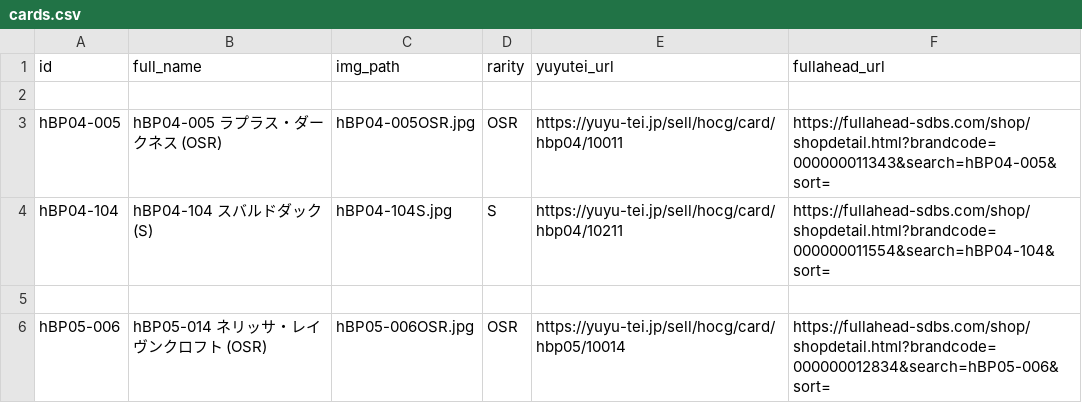
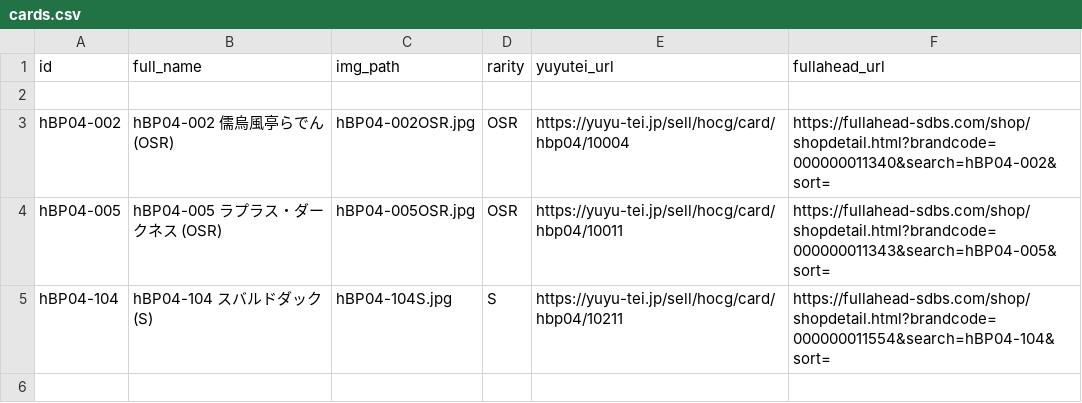
Before and after one commit to haya7720-ctrl/holoca-collection, a CSV file: cards.csv, drawn as a sheet; only a part is shown; the shorter side is filled out with more unchanged rows.

Commit message:
Add files via upload

```diff
--- a/cards.csv
+++ b/cards.csv
@@ -2,2 +2,3 @@ id,full_name,img_path,rarity,yuyutei_url,fullahead_url
 
+hBP04-002,hBP04-002 儒烏風亭らでん (OSR),hBP04-002OSR.jpg,OSR,https://yuyu-tei.jp/sell/hocg/card/hbp04/10004,https://fullahead-sdbs.com/shop/shopdetail.html?brandcode=000000011340&search=hBP04-002&sort=
 hBP04-005,hBP04-005 ラプラス・ダークネス (OSR),hBP04-005OSR.jpg,OSR,https://yuyu-tei.jp/sell/hocg/card/hbp04/10011,https://fullahead-sdbs.com/shop/shopdetail.html?brandcode=000000011343&search=hBP04-005&sort=
```
